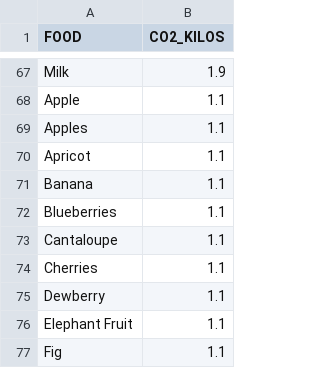
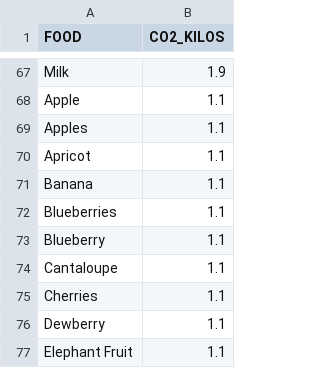
Before and after one commit to daniel-d-truong/carbon-price-tag, a CSV file: data/co2_equivs.csv, drawn as a sheet; only a part is shown, gaps mark what is left out; the shorter side is filled out with more unchanged rows; the diff names each change by its address in the sheet, - before the commit and + after, or states it on an @@ line.

```diff
--- a/data/co2_equivs.csv
+++ b/data/co2_equivs.csv
+row 73: Blueberry | 1.1
```
Also changed, not shown: 6 other files.
